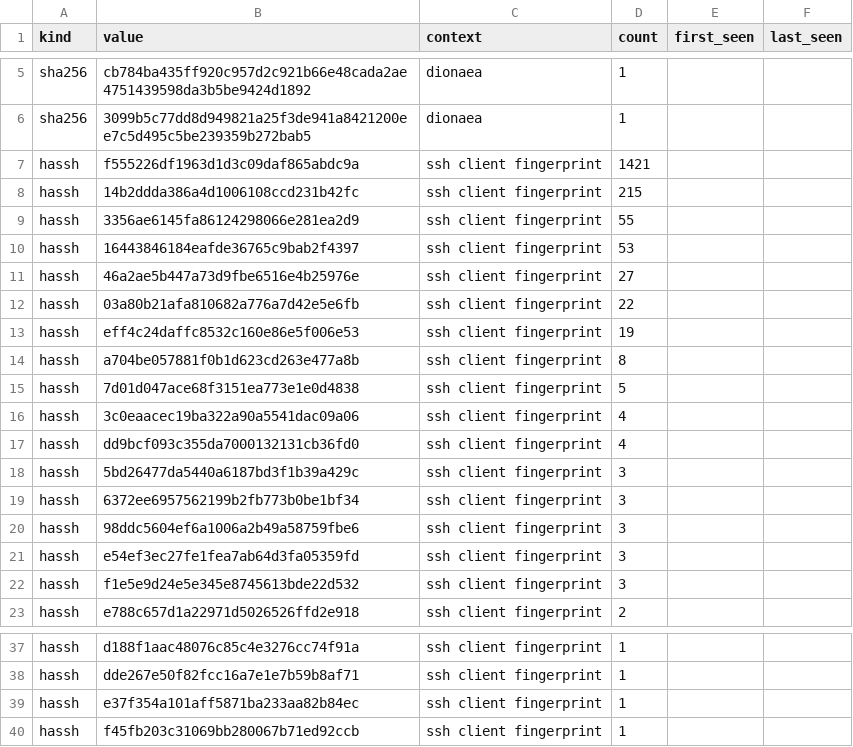
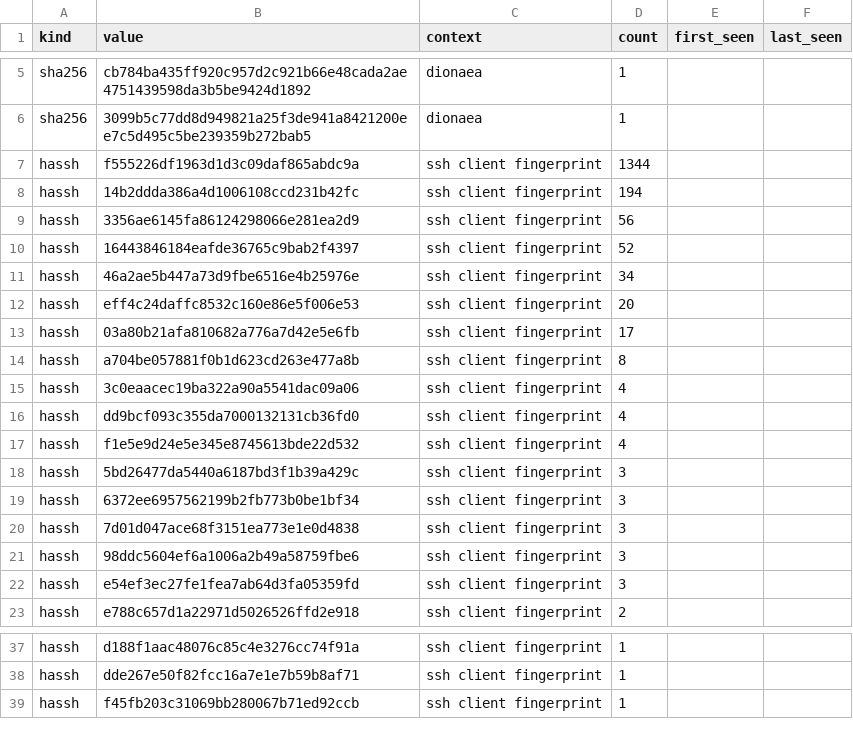
Before and after one commit to unerror/security, a CSV file: feeds/honeypot/iocs.csv, drawn as a sheet; only a part is shown, gaps mark what is left out.

```diff
--- a/feeds/honeypot/iocs.csv
+++ b/feeds/honeypot/iocs.csv
@@ -6,18 +6,18 @@ sha256,cb784ba435ff920c957d2c921b66e48cada2ae4751439598da3b5be9424d1892,dionaea,
 sha256,3099b5c77dd8d949821a25f3de941a8421200ee7c5d495c5be239359b272bab5,dionaea,1,,
-hassh,f555226df1963d1d3c09daf865abdc9a,ssh client fingerprint,1421,,
-hassh,14b2ddda386a4d1006108ccd231b42fc,ssh client fingerprint,215,,
-hassh,3356ae6145fa86124298066e281ea2d9,ssh client fingerprint,55,,
-hassh,16443846184eafde36765c9bab2f4397,ssh client fingerprint,53,,
-hassh,46a2ae5b447a73d9fbe6516e4b25976e,ssh client fingerprint,27,,
-hassh,03a80b21afa810682a776a7d42e5e6fb,ssh client fingerprint,22,,
-hassh,eff4c24daffc8532c160e86e5f006e53,ssh client fingerprint,19,,
+hassh,f555226df1963d1d3c09daf865abdc9a,ssh client fingerprint,1344,,
+hassh,14b2ddda386a4d1006108ccd231b42fc,ssh client fingerprint,194,,
+hassh,3356ae6145fa86124298066e281ea2d9,ssh client fingerprint,56,,
+hassh,16443846184eafde36765c9bab2f4397,ssh client fingerprint,52,,
+hassh,46a2ae5b447a73d9fbe6516e4b25976e,ssh client fingerprint,34,,
+hassh,eff4c24daffc8532c160e86e5f006e53,ssh client fingerprint,20,,
+hassh,03a80b21afa810682a776a7d42e5e6fb,ssh client fingerprint,17,,
 hassh,a704be057881f0b1d623cd263e477a8b,ssh client fingerprint,8,,
-hassh,7d01d047ace68f3151ea773e1e0d4838,ssh client fingerprint,5,,
 hassh,3c0eaacec19ba322a90a5541dac09a06,ssh client fingerprint,4,,
 hassh,dd9bcf093c355da7000132131cb36fd0,ssh client fingerprint,4,,
+hassh,f1e5e9d24e5e345e8745613bde22d532,ssh client fingerprint,4,,
 hassh,5bd26477da5440a6187bd3f1b39a429c,ssh client fingerprint,3,,
 hassh,6372ee6957562199b2fb773b0be1bf34,ssh client fingerprint,3,,
+hassh,7d01d047ace68f3151ea773e1e0d4838,ssh client fingerprint,3,,
 hassh,98ddc5604ef6a1006a2b49a58759fbe6,ssh client fingerprint,3,,
 hassh,e54ef3ec27fe1fea7ab64d3fa05359fd,ssh client fingerprint,3,,
-hassh,f1e5e9d24e5e345e8745613bde22d532,ssh client fingerprint,3,,
 hassh,e788c657d1a22971d5026526ffd2e918,ssh client fingerprint,2,,
@@ -38,3 +38,2 @@ hassh,d188f1aac48076c85c4e3276cc74f91a,ssh client fingerprint,1,,
 hassh,dde267e50f82fcc16a7e1e7b59b8af71,ssh client fingerprint,1,,
-hassh,e37f354a101aff5871ba233aa82b84ec,ssh client fingerprint,1,,
 hassh,f45fb203c31069bb280067b71ed92ccb,ssh client fingerprint,1,,
```
Also changed, not shown: 12 other files.
